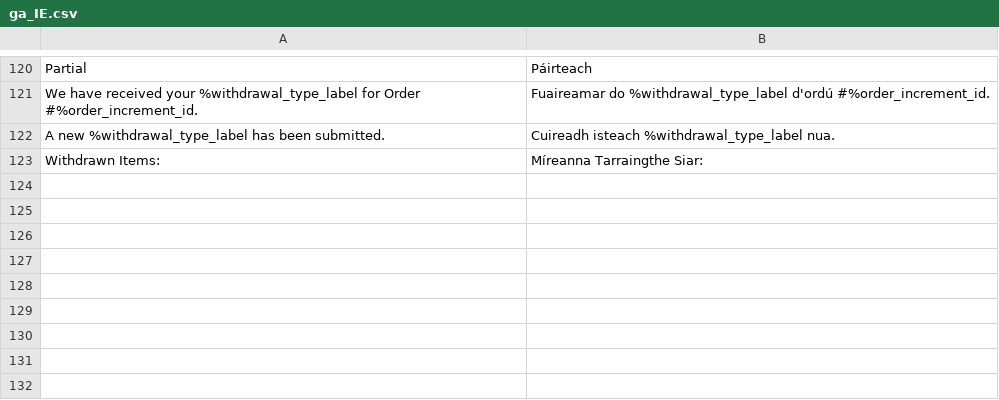
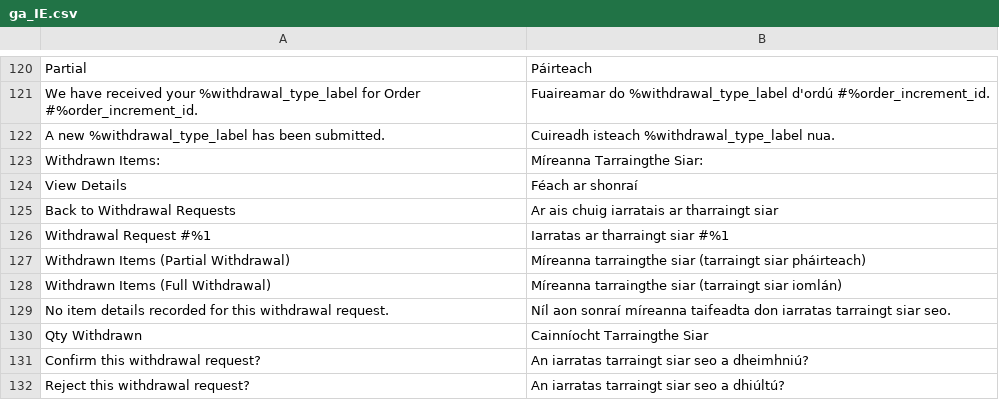
Before and after one commit to Zwernemann/magento2-withdrawl, a CSV file: i18n/ga_IE.csv, drawn as a sheet; only a part is shown, gaps mark what is left out; the diff names each change by its address in the sheet, - before the commit and + after, or states it on an @@ line.

Commit message:
Add admin detail view strings: ga

```diff
--- a/i18n/ga_IE.csv
+++ b/i18n/ga_IE.csv
+row 124: View Details | Féach ar shonraí
+row 125: Back to Withdrawal Requests | Ar ais chuig iarratais ar tharraingt siar
+row 126: Withdrawal Request #%1 | Iarratas ar tharraingt siar #%1
+row 127: Withdrawn Items (Partial Withdrawal) | Míreanna tarraingthe siar (tarraingt siar pháirteach)
+row 128: Withdrawn Items (Full Withdrawal) | Míreanna tarraingthe siar (tarraingt siar iomlán)
+row 129: No item details recorded for this withdrawal request. | Níl aon sonraí míreanna taifeadta don iarratas tarraingt siar seo.
+row 130: Qty Withdrawn | Cainníocht Tarraingthe Siar
+row 131: Confirm this withdrawal request? | An iarratas tarraingt siar seo a dheimhniú?
+row 132: Reject this withdrawal request? | An iarratas tarraingt siar seo a dhiúltú?
```
